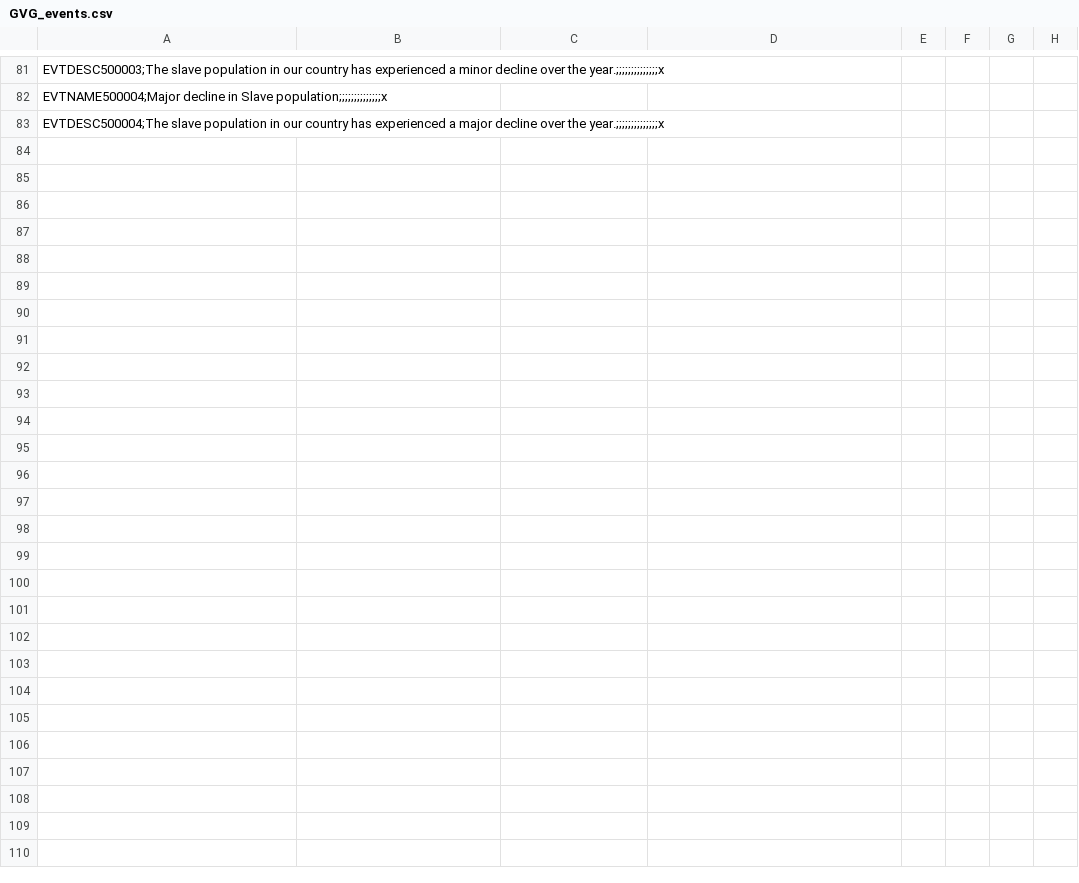
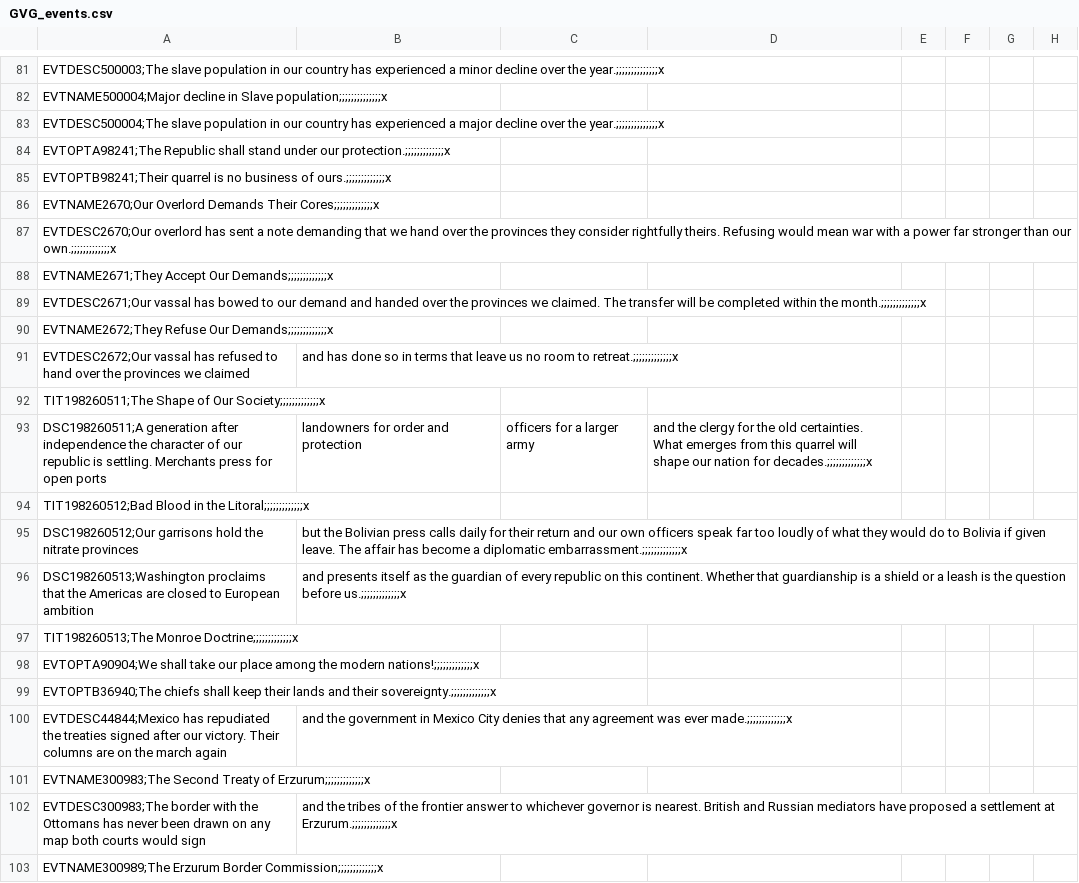
Before and after one commit to gnometa/concert-of-europe, a CSV file: CoE_RoI_R/localisation/GVG_events.csv, drawn as a sheet; only a part is shown, gaps mark what is left out; the diff covers the shown part only.

```diff
--- a/CoE_RoI_R/localisation/GVG_events.csv
+++ b/CoE_RoI_R/localisation/GVG_events.csv
@@ -83 +83,21 @@ EVTNAME500004;Major decline in Slave population;;;;;;;;;;;;;;x,,,,,,,,
 EVTDESC500004;The slave population in our country has experienced a major decline over the year.;;;;;;;;;;;;;;x,,,,,,,,
+EVTOPTA98241;The Republic shall stand under our protection.;;;;;;;;;;;;;x
+EVTOPTB98241;Their quarrel is no business of ours.;;;;;;;;;;;;;x
+EVTNAME2670;Our Overlord Demands Their Cores;;;;;;;;;;;;;x
+EVTDESC2670;Our overlord has sent a note demanding that we hand over the provinces they consider rightfully theirs. Refusing would mean war with a power far stronger than our own.;;;;;;;;;;;;;x
+EVTNAME2671;They Accept Our Demands;;;;;;;;;;;;;x
+EVTDESC2671;Our vassal has bowed to our demand and handed over the provinces we claimed. The transfer will be completed within the month.;;;;;;;;;;;;;x
+EVTNAME2672;They Refuse Our Demands;;;;;;;;;;;;;x
+EVTDESC2672;Our vassal has refused to hand over the provinces we claimed, and has done so in terms that leave us no room to retreat.;;;;;;;;;;;;;x
+TIT198260511;The Shape of Our Society;;;;;;;;;;;;;x
+DSC198260511;A generation after independence the character of our republic is settling. Merchants press for open ports, landowners for order and protection, officers for a larger army, and the clergy for the old certainties. What emerges from this quarrel will shape our nation for decades.;;;;;;;;;;;;;x
+TIT198260512;Bad Blood in the Litoral;;;;;;;;;;;;;x
+DSC198260512;Our garrisons hold the nitrate provinces, but the Bolivian press calls daily for their return and our own officers speak far too loudly of what they would do to Bolivia if given leave. The affair has become a diplomatic embarrassment.;;;;;;;;;;;;;x
+DSC198260513;Washington proclaims that the Americas are closed to European ambition, and presents itself as the guardian of every republic on this continent. Whether that guardianship is a shield or a leash is the question before us.;;;;;;;;;;;;;x
+TIT198260513;The Monroe Doctrine;;;;;;;;;;;;;x
+EVTOPTA90904;We shall take our place among the modern nations!;;;;;;;;;;;;;x
+EVTOPTB36940;The chiefs shall keep their lands and their sovereignty.;;;;;;;;;;;;;x
+EVTDESC44844;Mexico has repudiated the treaties signed after our victory. Their columns are on the march again, and the government in Mexico City denies that any agreement was ever made.;;;;;;;;;;;;;x
+EVTNAME300983;The Second Treaty of Erzurum;;;;;;;;;;;;;x
+EVTDESC300983;The border with the Ottomans has never been drawn on any map both courts would sign, and the tribes of the frontier answer to whichever governor is nearest. British and Russian mediators have proposed a settlement at Erzurum.;;;;;;;;;;;;;x
+EVTNAME300989;The Erzurum Border Commission;;;;;;;;;;;;;x
```
Also changed, not shown: 15 added rows elsewhere in this file, 17 other files.
